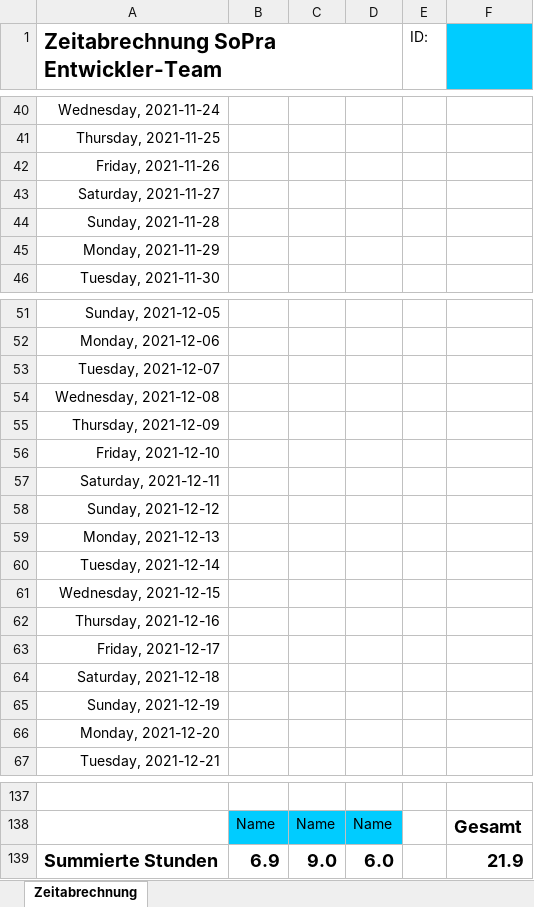
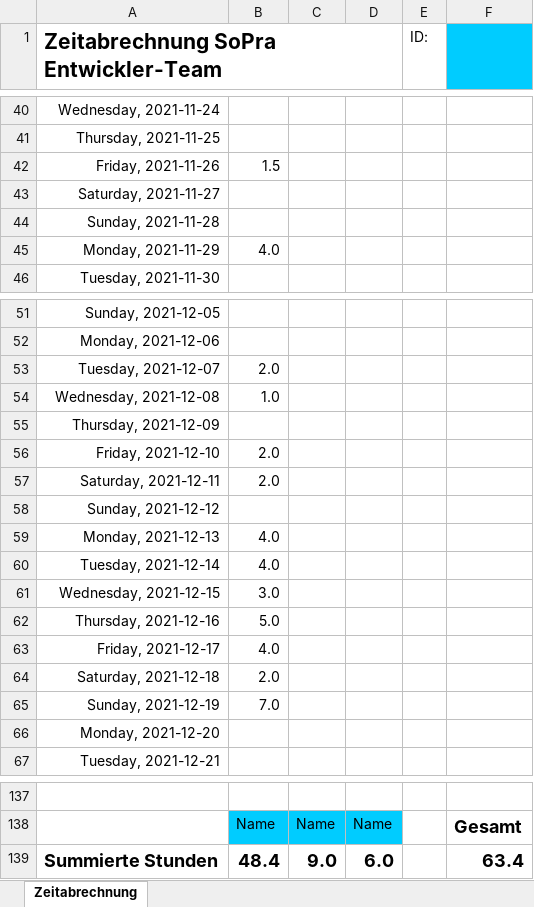
Before and after one commit to lorddort/SoPra-WS21, an Excel workbook: doc/Zeitabrechnung.xlsx, sheet Zeitabrechnung, drawn as a sheet; only a part is shown, gaps mark what is left out; values as stored, in another font and other column widths than the file's, no borders; the diff names each change by its address in the sheet, - before the commit and + after, or states it on an @@ line.

Commit message:
added Zeitabrechnung

```diff
--- a/doc/Zeitabrechnung.xlsx (sheet Zeitabrechnung)
+++ b/doc/Zeitabrechnung.xlsx (sheet Zeitabrechnung)
-B42: (empty)
+B42: 1.5
-B45: (empty)
+B45: 4.0
-B53: (empty)
+B53: 2.0
-B54: (empty)
+B54: 1.0
-B56:B57: (empty)
+B56:B57: 2.0
-B59:B60: (empty)
+B59:B60: 4.0
-B61: (empty)
+B61: 3.0
-B62: (empty)
+B62: 5.0
-B63: (empty)
+B63: 4.0
-B64: (empty)
+B64: 2.0
-B65: (empty)
+B65: 7.0
-B139: 6.9
+B139: 48.4
-F139: 21.9
+F139: 63.4
```
